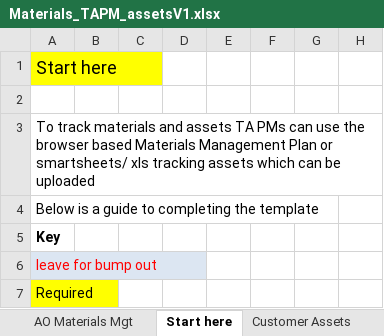
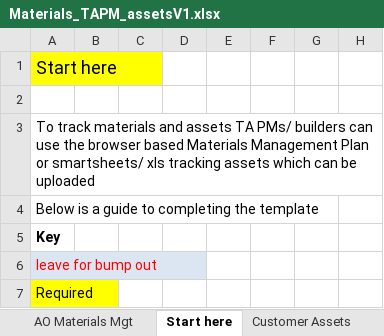
Before and after one commit to MegTei/Materials-Management, an Excel workbook: Materials_TAPM_assetsV1.xlsx, sheet Start here, drawn as a sheet; only a part is shown; values as stored, in another font and other column widths than the file's, no borders; charts and pictures not drawn; the diff names each change by its address in the sheet, - before the commit and + after, or states it on an @@ line.

```diff
--- a/Materials_TAPM_assetsV1.xlsx (sheet Start here)
+++ b/Materials_TAPM_assetsV1.xlsx (sheet Start here)
-A3: …assets TA PMs can use…
+A3: …assets TA PMs/ builders can use…
```
Also changed, not shown: 2 other files.
